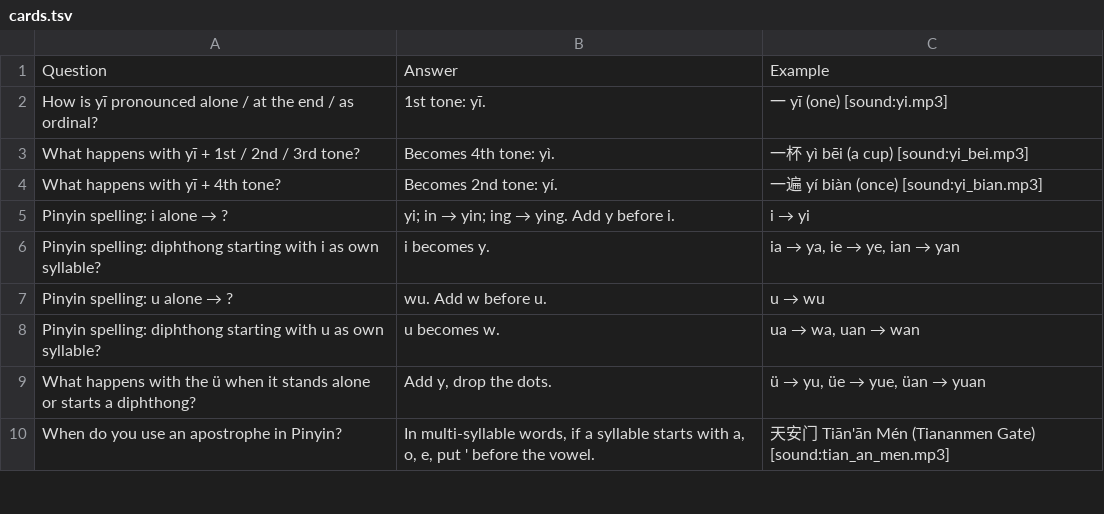
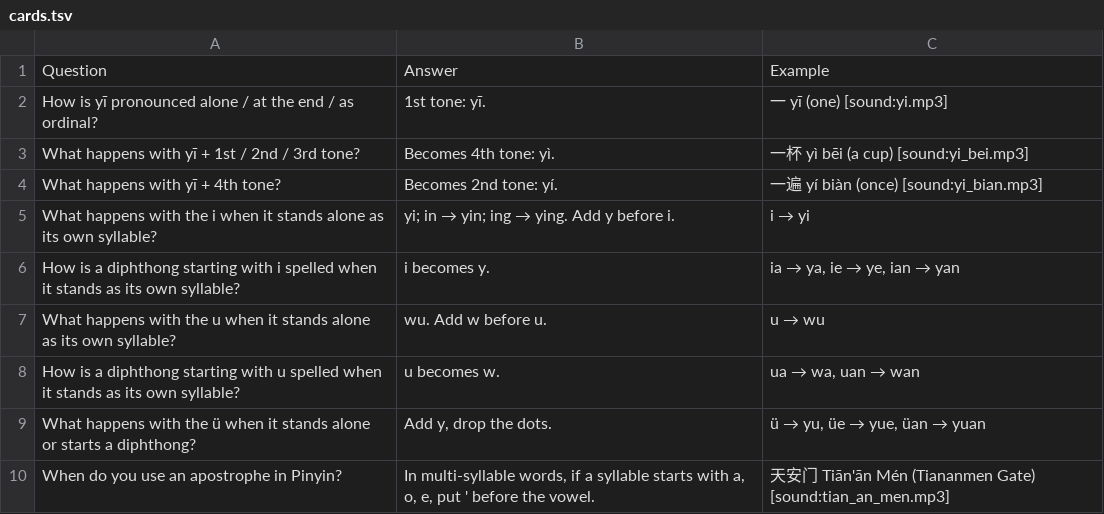
Before and after one commit to Waldmann-dev/Anki-Chinesisch, a TSV file: Chinese Grammar/01. Phonetic Foundations/04. yī-Sandhi, Spelling, Characters/cards.tsv, drawn as a sheet; only a part is shown.

Commit message:
Sync TSVs with final package: 4 rephrased spelling questions, duibuqi example sentence

```diff
--- a/Chinese Grammar/01. Phonetic Foundations/04. yī-Sandhi, Spelling, Characters/cards.tsv
+++ b/Chinese Grammar/01. Phonetic Foundations/04. yī-Sandhi, Spelling, Characters/cards.tsv
@@ -4,6 +4,6 @@ What happens with yī + 1st / 2nd / 3rd tone?	Becomes 4th tone: yì.	一杯 yì
 What happens with yī + 4th tone?	Becomes 2nd tone: yí.	一遍 yí biàn (once) [sound:yi_bian.mp3]
-Pinyin spelling: i alone → ?	yi; in → yin; ing → ying. Add y before i.	i → yi
-Pinyin spelling: diphthong starting with i as own syllable?	i becomes y.	ia → ya, ie → ye, ian → yan
-Pinyin spelling: u alone → ?	wu. Add w before u.	u → wu
-Pinyin spelling: diphthong starting with u as own syllable?	u becomes w.	ua → wa, uan → wan
+What happens with the i when it stands alone as its own syllable?	yi; in → yin; ing → ying. Add y before i.	i → yi
+How is a diphthong starting with i spelled when it stands as its own syllable?	i becomes y.	ia → ya, ie → ye, ian → yan
+What happens with the u when it stands alone as its own syllable?	wu. Add w before u.	u → wu
+How is a diphthong starting with u spelled when it stands as its own syllable?	u becomes w.	ua → wa, uan → wan
 What happens with the ü when it stands alone or starts a diphthong?	Add y, drop the dots.	ü → yu, üe → yue, üan → yuan
```
Also changed, not shown: Chinese Vocabulary/02. Basic/01. Chinese to English/cards.tsv.
